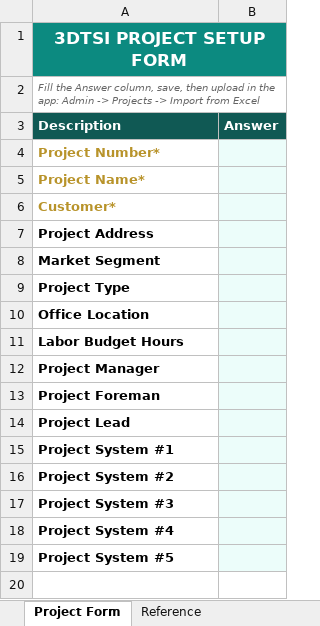
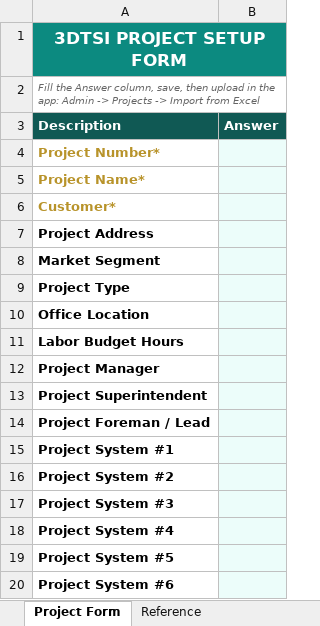
Before and after one commit to agoodson56/3DTSI-Labor-Intelligence-Platform, an Excel workbook: web/public/templates/3DTSI-Project-Form.xlsx, sheet Project Form, drawn as a sheet; values as stored, in another font and other column widths than the file's, no borders; the diff names each change by its address in the sheet, - before the commit and + after, or states it on an @@ line.

Commit message:
feat(import): adopt PM's updated form layout - Project Superintendent (migration 0007), combined Foreman/Lead, 6 system slots; fix(ci): RESEND secret conditional via job-level env (workflow failed to parse with secrets in step if)

```diff
--- a/web/public/templates/3DTSI-Project-Form.xlsx (sheet Project Form)
+++ b/web/public/templates/3DTSI-Project-Form.xlsx (sheet Project Form)
-A13 (Description): Project Foreman
+A13 (Description): Project Superintendent
-A14 (Description): Project Lead
+A14 (Description): Project Foreman / Lead
+row 20: Project System #6
```
Also changed, not shown: 6 other files.
